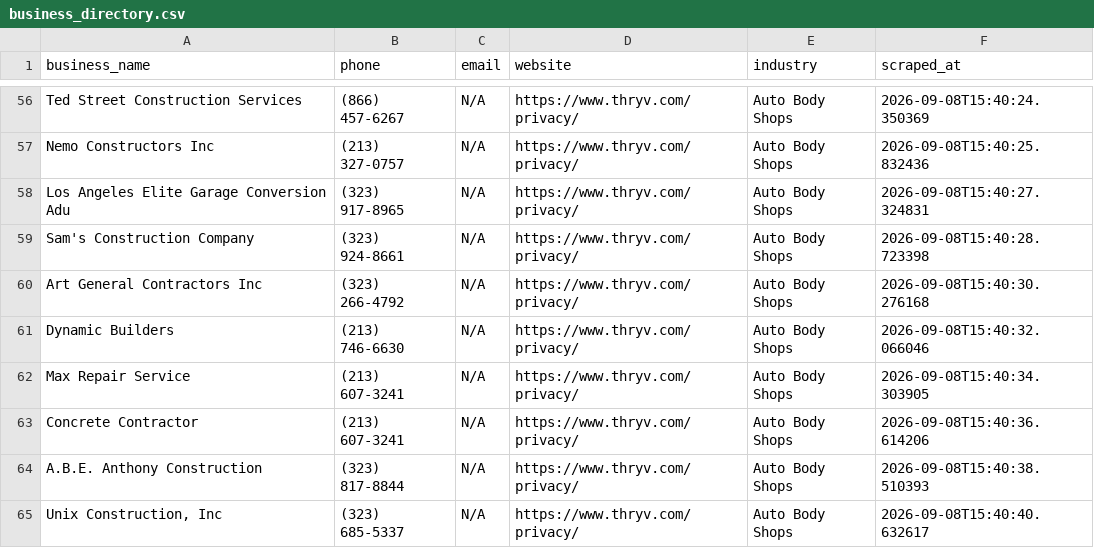
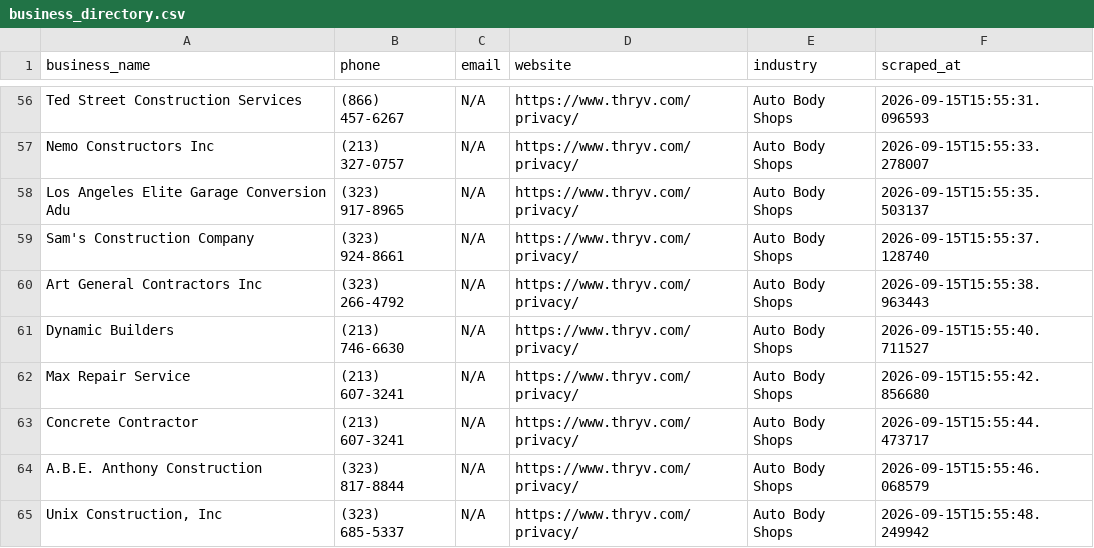
Before and after one commit to rexxgit/webscarpingportfolio, a CSV file: output/business_directory.csv, drawn as a sheet; only a part is shown, gaps mark what is left out; the diff covers the shown part only; the diff names each change by its address in the sheet, - before the commit and + after, or states it on an @@ line.

```diff
--- a/output/business_directory.csv
+++ b/output/business_directory.csv
-F56 (scraped_at): 2026-09-08T15:40:24.350369
+F56 (scraped_at): 2026-09-15T15:55:31.096593
-F57 (scraped_at): 2026-09-08T15:40:25.832436
+F57 (scraped_at): 2026-09-15T15:55:33.278007
-F58 (scraped_at): 2026-09-08T15:40:27.324831
+F58 (scraped_at): 2026-09-15T15:55:35.503137
-F59 (scraped_at): 2026-09-08T15:40:28.723398
+F59 (scraped_at): 2026-09-15T15:55:37.128740
-F60 (scraped_at): 2026-09-08T15:40:30.276168
+F60 (scraped_at): 2026-09-15T15:55:38.963443
-F61 (scraped_at): 2026-09-08T15:40:32.066046
+F61 (scraped_at): 2026-09-15T15:55:40.711527
-F62 (scraped_at): 2026-09-08T15:40:34.303905
+F62 (scraped_at): 2026-09-15T15:55:42.856680
-F63 (scraped_at): 2026-09-08T15:40:36.614206
+F63 (scraped_at): 2026-09-15T15:55:44.473717
-F64 (scraped_at): 2026-09-08T15:40:38.510393
+F64 (scraped_at): 2026-09-15T15:55:46.068579
-F65 (scraped_at): 2026-09-08T15:40:40.632617
+F65 (scraped_at): 2026-09-15T15:55:48.249942
```
Also changed, not shown: 54 edited cells elsewhere in this file, 1 other file.
